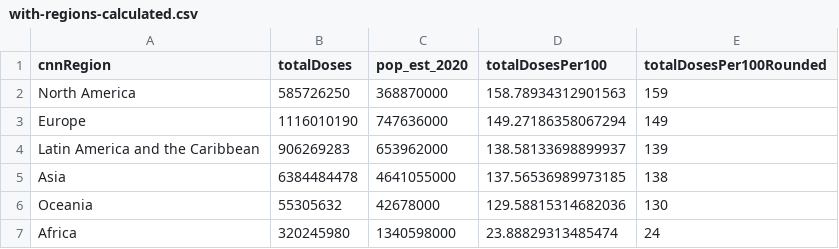
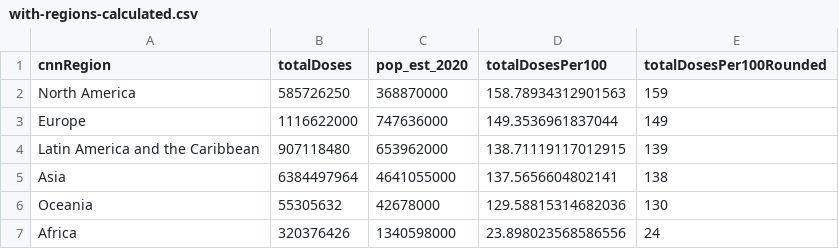
Before and after one commit to codecreative/covid-regional, a CSV file: with-regions-calculated.csv, drawn as a sheet.

```diff
--- a/with-regions-calculated.csv
+++ b/with-regions-calculated.csv
@@ -2,6 +2,6 @@ cnnRegion,totalDoses,pop_est_2020,totalDosesPer100,totalDosesPer100Rounded
 North America,585726250,368870000,158.78934312901563,159
-Europe,1116010190,747636000,149.27186358067294,149
-Latin America and the Caribbean,906269283,653962000,138.58133698899937,139
-Asia,6384484478,4641055000,137.56536989973185,138
+Europe,1116622000,747636000,149.3536961837044,149
+Latin America and the Caribbean,907118480,653962000,138.71119117012915,139
+Asia,6384497964,4641055000,137.5656604802141,138
 Oceania,55305632,42678000,129.58815314682036,130
-Africa,320245980,1340598000,23.88829313485474,24
+Africa,320376426,1340598000,23.898023568586556,24
```
Also changed, not shown: with-regions-v2.csv, with-regions.csv.
